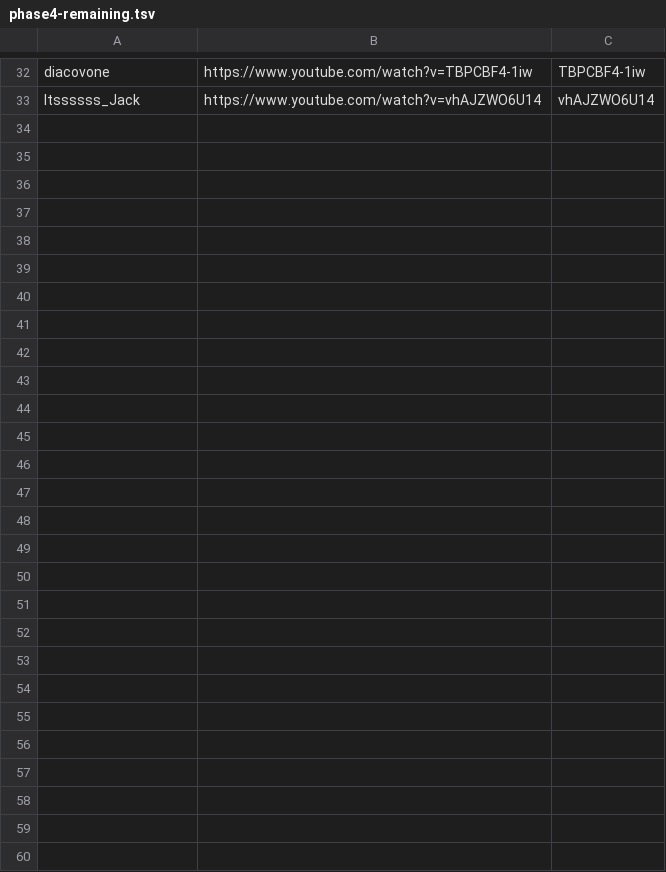
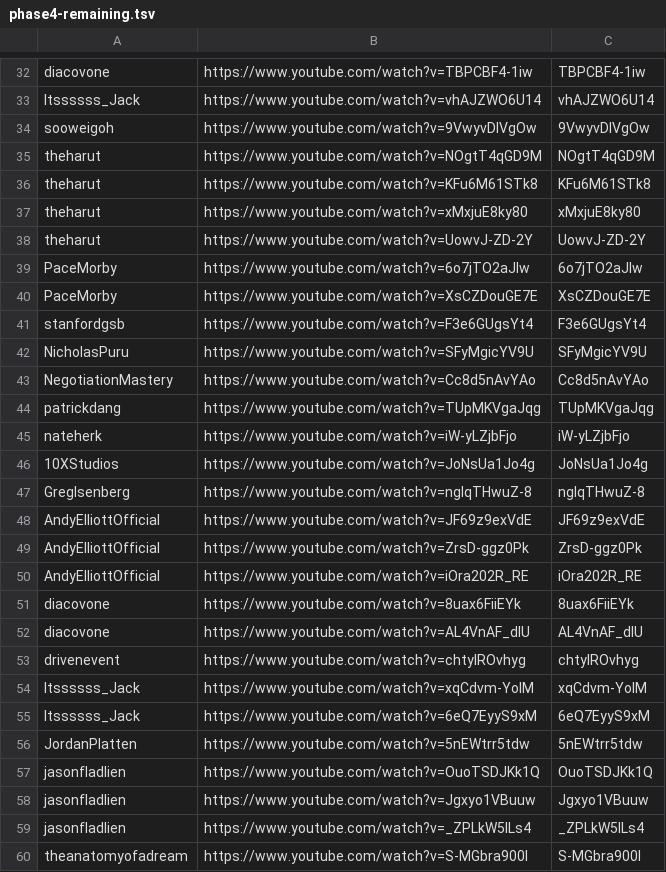
Before and after one commit to technirmata/yt-deep-knowledge-distributed, a TSV file: queue/phase4-remaining.tsv, drawn as a sheet; only a part is shown, gaps mark what is left out.

Commit message:
watch+learn: queue new uploads 2026-09-10T22:09Z

```diff
--- a/queue/phase4-remaining.tsv
+++ b/queue/phase4-remaining.tsv
@@ -33 +33,28 @@ diacovone	https://www.youtube.com/watch?v=TBPCBF4-1iw	TBPCBF4-1iw
 Itssssss_Jack	https://www.youtube.com/watch?v=vhAJZWO6U14	vhAJZWO6U14
+sooweigoh	https://www.youtube.com/watch?v=9VwyvDIVgOw	9VwyvDIVgOw
+theharut	https://www.youtube.com/watch?v=NOgtT4qGD9M	NOgtT4qGD9M
+theharut	https://www.youtube.com/watch?v=KFu6M61STk8	KFu6M61STk8
+theharut	https://www.youtube.com/watch?v=xMxjuE8ky80	xMxjuE8ky80
+theharut	https://www.youtube.com/watch?v=UowvJ-ZD-2Y	UowvJ-ZD-2Y
+PaceMorby	https://www.youtube.com/watch?v=6o7jTO2aJlw	6o7jTO2aJlw
+PaceMorby	https://www.youtube.com/watch?v=XsCZDouGE7E	XsCZDouGE7E
+stanfordgsb	https://www.youtube.com/watch?v=F3e6GUgsYt4	F3e6GUgsYt4
+NicholasPuru	https://www.youtube.com/watch?v=SFyMgicYV9U	SFyMgicYV9U
+NegotiationMastery	https://www.youtube.com/watch?v=Cc8d5nAvYAo	Cc8d5nAvYAo
+patrickdang	https://www.youtube.com/watch?v=TUpMKVgaJqg	TUpMKVgaJqg
+nateherk	https://www.youtube.com/watch?v=iW-yLZjbFjo	iW-yLZjbFjo
+10XStudios	https://www.youtube.com/watch?v=JoNsUa1Jo4g	JoNsUa1Jo4g
+GregIsenberg	https://www.youtube.com/watch?v=nglqTHwuZ-8	nglqTHwuZ-8
+AndyElliottOfficial	https://www.youtube.com/watch?v=JF69z9exVdE	JF69z9exVdE
+AndyElliottOfficial	https://www.youtube.com/watch?v=ZrsD-ggz0Pk	ZrsD-ggz0Pk
+AndyElliottOfficial	https://www.youtube.com/watch?v=iOra202R_RE	iOra202R_RE
+diacovone	https://www.youtube.com/watch?v=8uax6FiiEYk	8uax6FiiEYk
+diacovone	https://www.youtube.com/watch?v=AL4VnAF_dIU	AL4VnAF_dIU
+drivenevent	https://www.youtube.com/watch?v=chtyIROvhyg	chtyIROvhyg
+Itssssss_Jack	https://www.youtube.com/watch?v=xqCdvm-YoIM	xqCdvm-YoIM
+Itssssss_Jack	https://www.youtube.com/watch?v=6eQ7EyyS9xM	6eQ7EyyS9xM
+JordanPlatten	https://www.youtube.com/watch?v=5nEWtrr5tdw	5nEWtrr5tdw
+jasonfladlien	https://www.youtube.com/watch?v=OuoTSDJKk1Q	OuoTSDJKk1Q
+jasonfladlien	https://www.youtube.com/watch?v=Jgxyo1VBuuw	Jgxyo1VBuuw
+jasonfladlien	https://www.youtube.com/watch?v=_ZPLkW5ILs4	_ZPLkW5ILs4
+theanatomyofadream	https://www.youtube.com/watch?v=S-MGbra900I	S-MGbra900I
```
